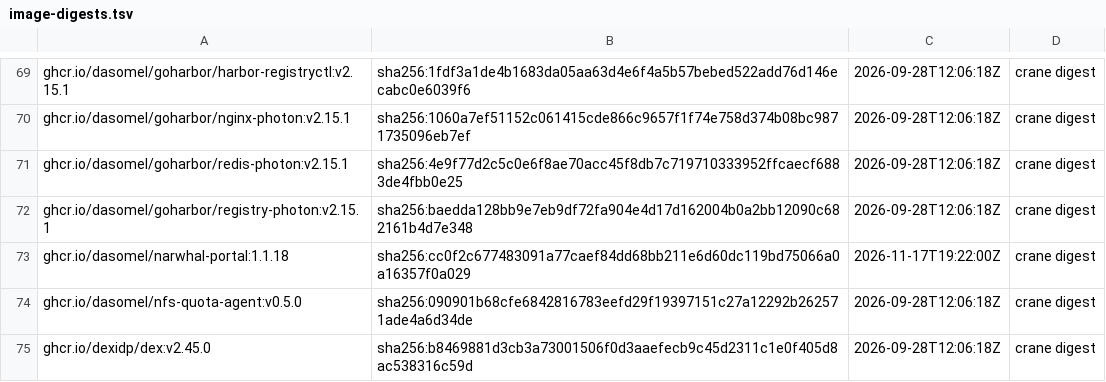
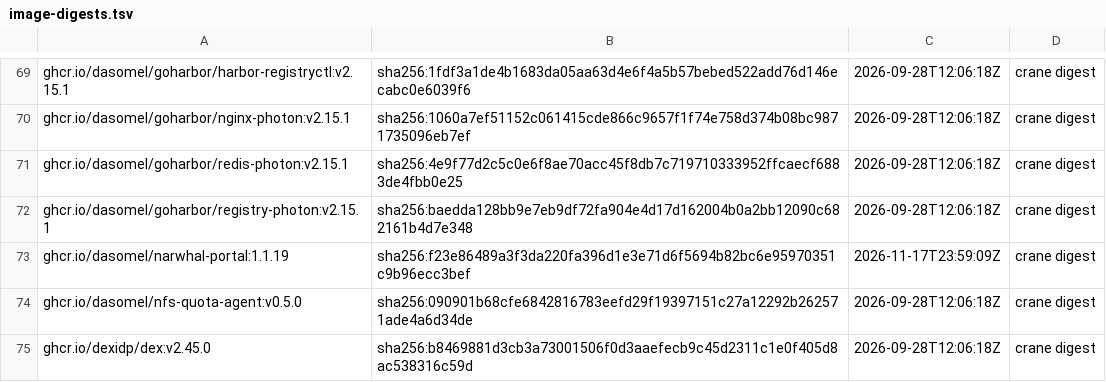
Before and after one commit to dasomel/narwhal, a TSV file: scripts/airgap/lib/image-digests.tsv, drawn as a sheet; only a part is shown, gaps mark what is left out.

Commit message:
chore(gitops): pin the IDP portal to 1.1.19

```diff
--- a/scripts/airgap/lib/image-digests.tsv
+++ b/scripts/airgap/lib/image-digests.tsv
@@ -72,3 +72,3 @@ ghcr.io/dasomel/goharbor/redis-photon:v2.15.1	sha256:4e9f77d2c5c0e6f8ae70acc45f8
 ghcr.io/dasomel/goharbor/registry-photon:v2.15.1	sha256:baedda128bb9e7eb9df72fa904e4d17d162004b0a2bb12090c682161b4d7e348	2026-09-28T12:06:18Z	crane digest
-ghcr.io/dasomel/narwhal-portal:1.1.18	sha256:cc0f2c677483091a77caef84dd68bb211e6d60dc119bd75066a0a16357f0a029	2026-11-17T19:22:00Z	crane digest
+ghcr.io/dasomel/narwhal-portal:1.1.19	sha256:f23e86489a3f3da220fa396d1e3e71d6f5694b82bc6e95970351c9b96ecc3bef	2026-11-17T23:59:09Z	crane digest
 ghcr.io/dasomel/nfs-quota-agent:v0.5.0	sha256:090901b68cfe6842816783eefd29f19397151c27a12292b262571ade4a6d34de	2026-09-28T12:06:18Z	crane digest
```
Also changed, not shown: 11 other files.
